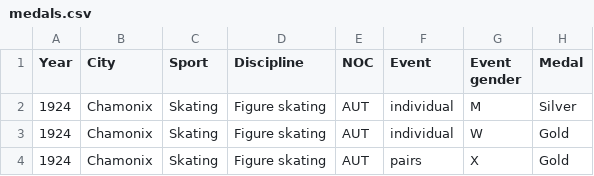
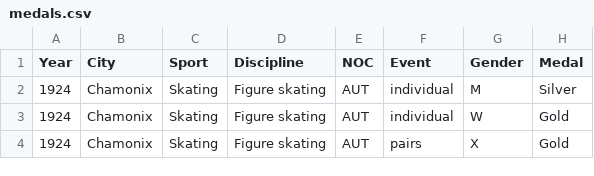
Before and after one commit to codewars/codewars-runner-cli, a CSV file: sample_data/medals.csv, drawn as a sheet; only a part is shown.

```diff
--- a/sample_data/medals.csv
+++ b/sample_data/medals.csv
@@ -1,2 +1,2 @@
-Year,City,Sport,Discipline,NOC,Event,Event gender,Medal
+Year,City,Sport,Discipline,NOC,Event,Gender,Medal
 1924,Chamonix,Skating,Figure skating,AUT,individual,M,Silver
```
Also changed, not shown: sample_data/sales.csv, 7 other files.
